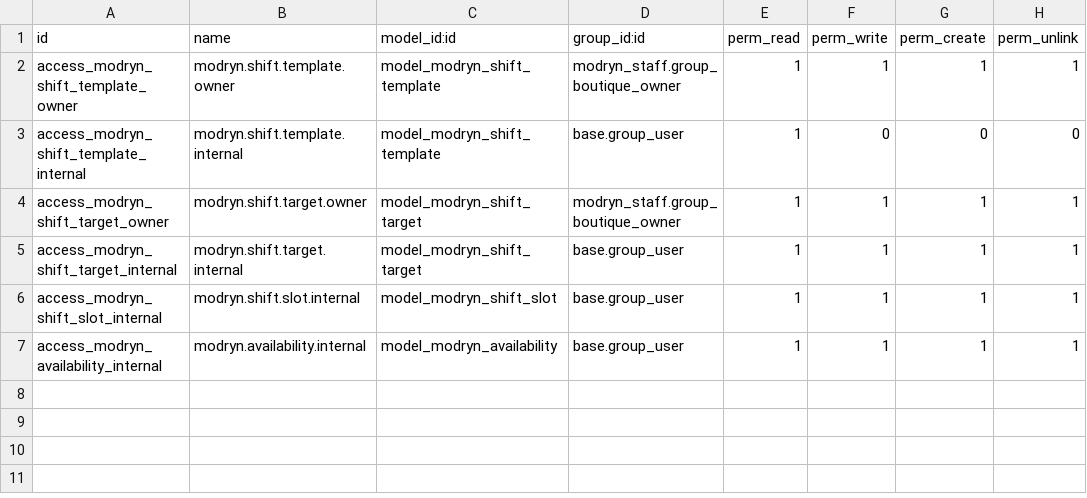
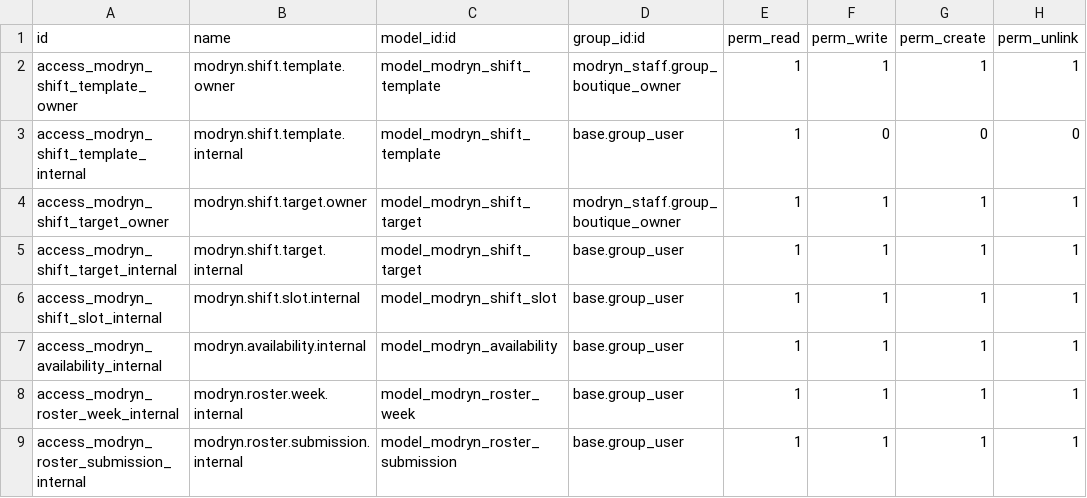
Before and after one commit to rwadhajeer11-eng/modryn-odoo, a CSV file: addons/modryn_roster/security/ir.model.access.csv, drawn as a sheet.

```diff
--- a/addons/modryn_roster/security/ir.model.access.csv
+++ b/addons/modryn_roster/security/ir.model.access.csv
@@ -7 +7,3 @@ access_modryn_shift_slot_internal,modryn.shift.slot.internal,model_modryn_shift_
 access_modryn_availability_internal,modryn.availability.internal,model_modryn_availability,base.group_user,1,1,1,1
+access_modryn_roster_week_internal,modryn.roster.week.internal,model_modryn_roster_week,base.group_user,1,1,1,1
+access_modryn_roster_submission_internal,modryn.roster.submission.internal,model_modryn_roster_submission,base.group_user,1,1,1,1
```
Also changed, not shown: 9 other files.
